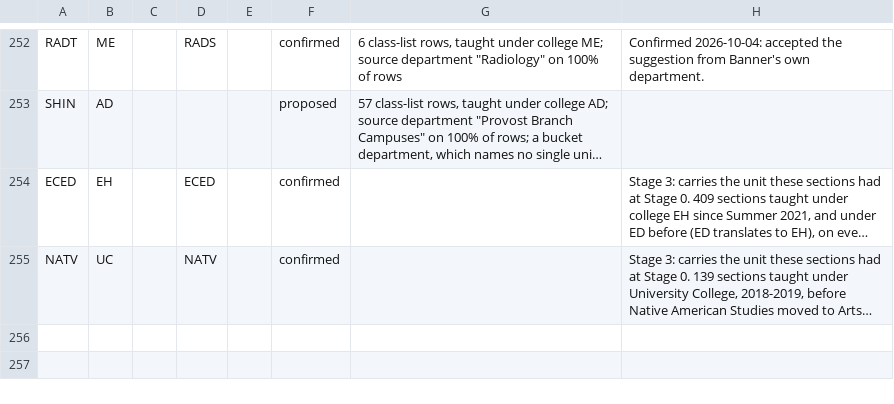
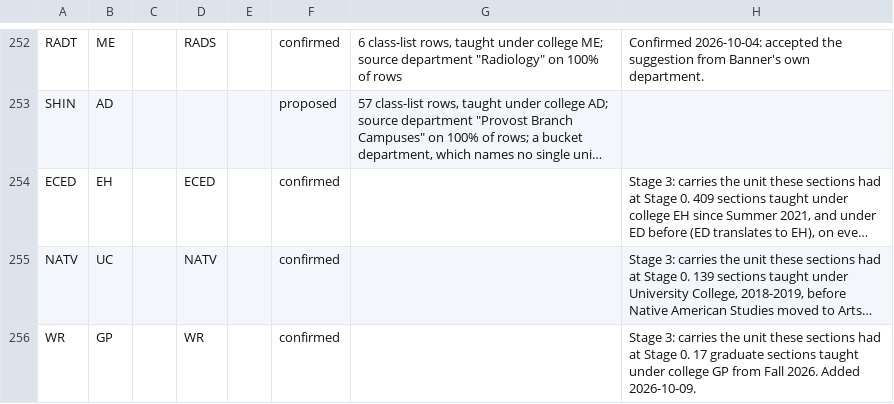
Before and after one commit to cedar-collective/cedar, a CSV file: institution/unm/subjects.csv, drawn as a sheet; only a part is shown, gaps mark what is left out; long unchanged cells end in …; the diff names each change by its address in the sheet, - before the commit and + after, or states it on an @@ line.

```diff
--- a/institution/unm/subjects.csv
+++ b/institution/unm/subjects.csv
+row 256: WR | GP |  | WR |  | confirmed |  | Stage 3: carries the unit these sections had at Stage 0. 17 graduate sections taught under college GP from Fall 2026. Added 2026-10-09.
```
